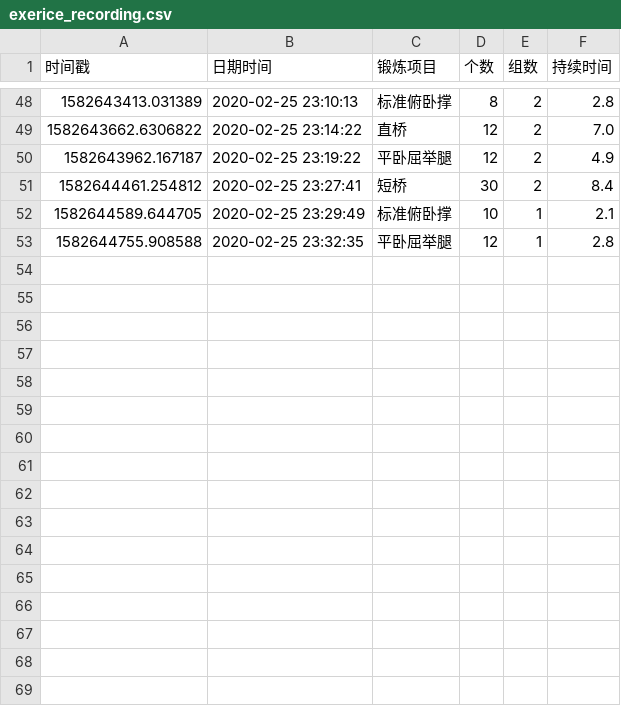
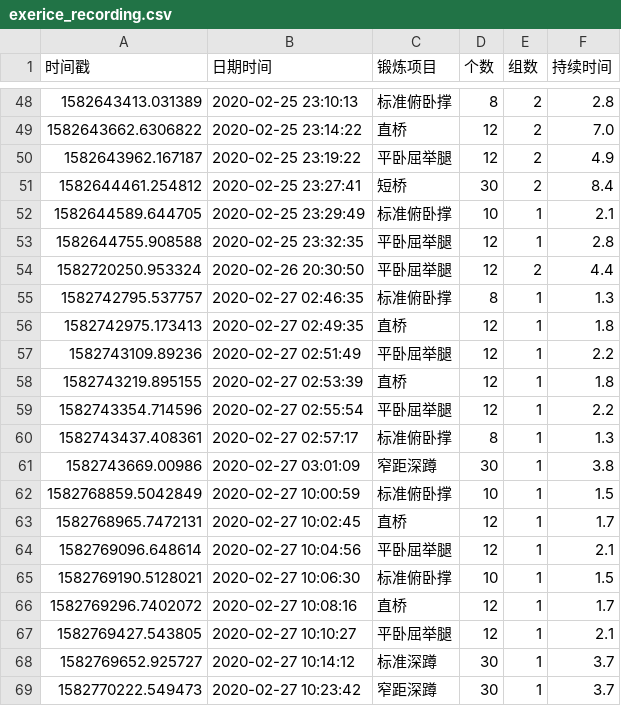
Before and after one commit to silvio27/KeepFit, a CSV file: exerice_recording.csv, drawn as a sheet; only a part is shown, gaps mark what is left out.

```diff
--- a/exerice_recording.csv
+++ b/exerice_recording.csv
@@ -53 +53,17 @@
 1582644755.908588,2020-02-25 23:32:35,平卧屈举腿,12,1,2.8
+1582720250.953324,2020-02-26 20:30:50,平卧屈举腿,12,2,4.4
+1582742795.537757,2020-02-27 02:46:35,标准俯卧撑,8,1,1.3
+1582742975.173413,2020-02-27 02:49:35,直桥,12,1,1.8
+1582743109.89236,2020-02-27 02:51:49,平卧屈举腿,12,1,2.2
+1582743219.895155,2020-02-27 02:53:39,直桥,12,1,1.8
+1582743354.714596,2020-02-27 02:55:54,平卧屈举腿,12,1,2.2
+1582743437.408361,2020-02-27 02:57:17,标准俯卧撑,8,1,1.3
+1582743669.00986,2020-02-27 03:01:09,窄距深蹲,30,1,3.8
+1582768859.5042849,2020-02-27 10:00:59,标准俯卧撑,10,1,1.5
+1582768965.7472131,2020-02-27 10:02:45,直桥,12,1,1.7
+1582769096.648614,2020-02-27 10:04:56,平卧屈举腿,12,1,2.1
+1582769190.5128021,2020-02-27 10:06:30,标准俯卧撑,10,1,1.5
+1582769296.7402072,2020-02-27 10:08:16,直桥,12,1,1.7
+1582769427.543805,2020-02-27 10:10:27,平卧屈举腿,12,1,2.1
+1582769652.925727,2020-02-27 10:14:12,标准深蹲,30,1,3.7
+1582770222.549473,2020-02-27 10:23:42,窄距深蹲,30,1,3.7
```
Also changed, not shown: 9 other files.
